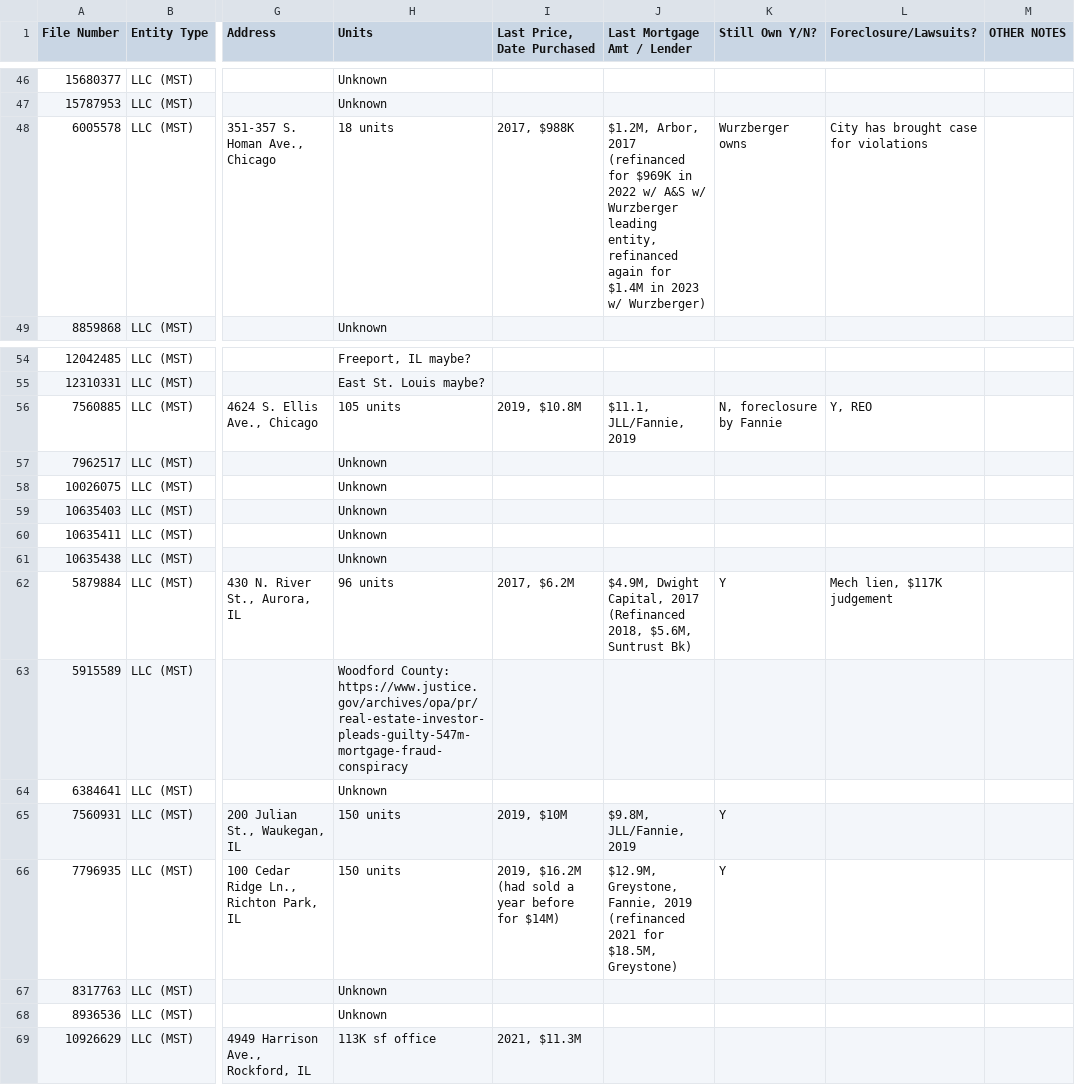
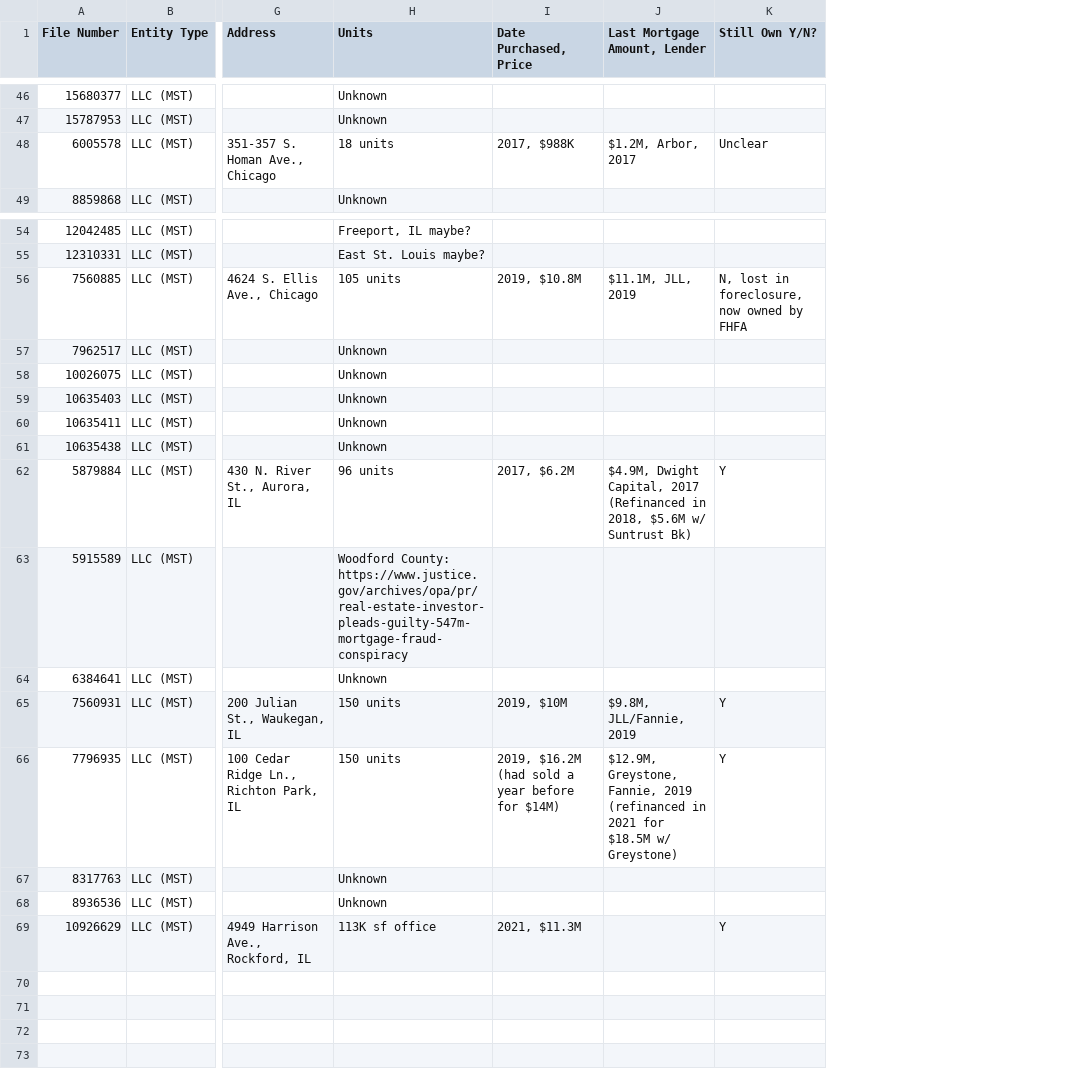
Before and after one commit to trd-digital/trd-news-interactive-maps, a CSV file: FannieMaeBlacklist/data.csv, drawn as a sheet; only a part is shown, gaps mark what is left out; the diff covers the shown part only; the diff names each change by its address in the sheet, - before the commit and + after, or states it on an @@ line.

```diff
--- a/FannieMaeBlacklist/data.csv
+++ b/FannieMaeBlacklist/data.csv
-column L (Foreclosure/Lawsuits?), row 48: City has brought case for violations; rows 56-62: Y, REO |  |  |  |  |  | Mech lien, $117K judgement
-column M (OTHER NOTES), empty
-I1: Last Price, Date Purchased
+I1: Date Purchased, Price
-J1: Last Mortgage Amt / Lender
+J1: Last Mortgage Amount, Lender
-J48 (Last Mortgage Amount, Lender): …Arbor, 2017 (refinanced for $969K in 2022 w/ A&S w/ Wurzberger leading entity, refinanced again for $1.4M in 2023 w/ Wurzberger)
+J48 (Last Mortgage Amount, Lender): …Arbor, 2017
-K48 (Still Own Y/N?): Wurzberger owns
+K48 (Still Own Y/N?): Unclear
-J56 (Last Mortgage Amount, Lender): $11.1, JLL/Fannie, 2019
+J56 (Last Mortgage Amount, Lender): $11.1M, JLL, 2019
-K56 (Still Own Y/N?): N, foreclosure by Fannie
+K56 (Still Own Y/N?): N, lost in foreclosure, now owned by FHFA
-J62 (Last Mortgage Amount, Lender): …2017 (Refinanced 2018, $5.6M, Suntrust Bk)
+J62 (Last Mortgage Amount, Lender): …2017 (Refinanced in 2018, $5.6M w/ Suntrust Bk)
-J66 (Last Mortgage Amount, Lender): …2019 (refinanced 2021 for $18.5M, Greystone)
+J66 (Last Mortgage Amount, Lender): …2019 (refinanced in 2021 for $18.5M w/ Greystone)
-K69 (Still Own Y/N?): (empty)
+K69 (Still Own Y/N?): Y
```
Also changed, not shown: 20 edited cells elsewhere in this file, 3 other files.
